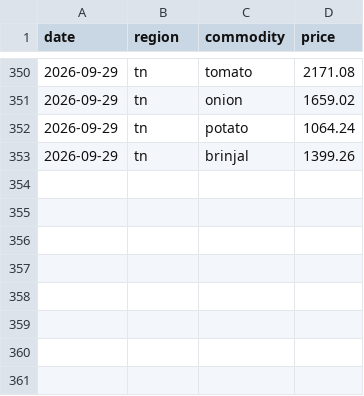
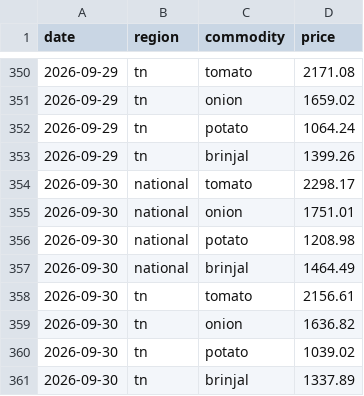
Before and after one commit to JuliusDude/crofu-web, a CSV file: workers/logs/daily_prices.csv, drawn as a sheet; only a part is shown, gaps mark what is left out.

```diff
--- a/workers/logs/daily_prices.csv
+++ b/workers/logs/daily_prices.csv
@@ -353 +353,9 @@ date,region,commodity,price
 2026-09-29,tn,brinjal,1399.26
+2026-09-30,national,tomato,2298.17
+2026-09-30,national,onion,1751.01
+2026-09-30,national,potato,1208.98
+2026-09-30,national,brinjal,1464.49
+2026-09-30,tn,tomato,2156.61
+2026-09-30,tn,onion,1636.82
+2026-09-30,tn,potato,1039.02
+2026-09-30,tn,brinjal,1337.89
```
